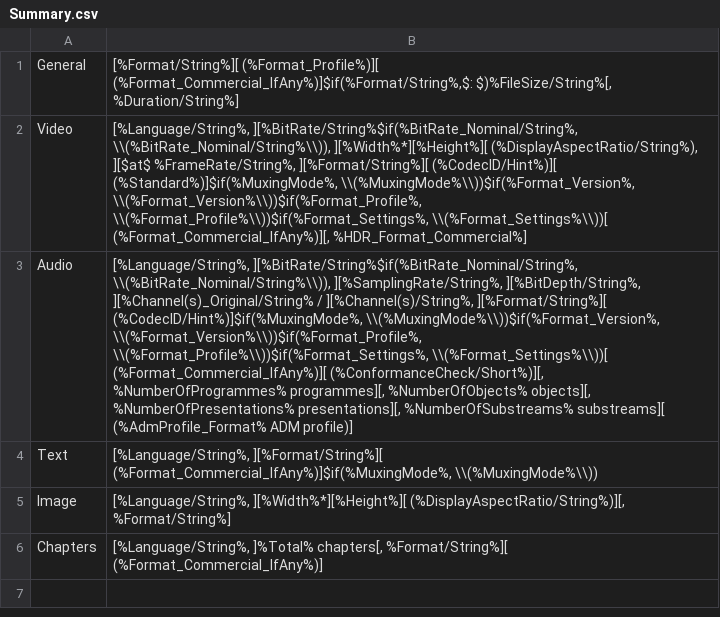
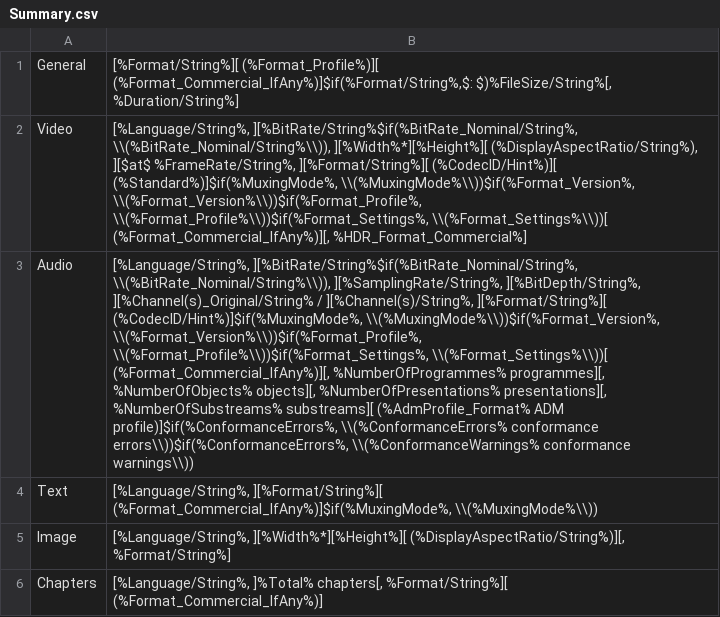
Before and after one commit to MediaArea/MediaInfoLib, a CSV file: Source/Resource/Text/MediaInfo/Summary.csv, drawn as a sheet; the diff names each change by its address in the sheet, - before the commit and + after, or states it on an @@ line.

```diff
--- a/Source/Resource/Text/MediaInfo/Summary.csv
+++ b/Source/Resource/Text/MediaInfo/Summary.csv
-B3: …\\(%Format_Profile%\\))$if(%Format_Settings%, \\(%Format_Settings%\\))[ (%Format_Commercial_IfAny%)][ (%ConformanceCheck/Short%)][, %NumberOfProgrammes% programmes][, %NumberOfObjects% objects][, %NumberOfPresentations% presentations][, %NumberOfSubstreams% substreams][ (%AdmProfile_Format% ADM profile)]
+B3: …\\(%Format_Profile%\\))$if(%Format_Settings%, \\(%Format_Settings%\\))[ (%Format_Commercial_IfAny%)][, %NumberOfProgrammes% programmes][, %NumberOfObjects% objects][, %NumberOfPresentations% presentations][, %NumberOfSubstreams% substreams][ (%AdmProfile_Format% ADM profile)]$if(%ConformanceErrors%, \\(%ConformanceErrors% conformance errors\\))$if(%ConformanceErrors%, \\(%ConformanceWarnings% conformance warnings\\))
```
Also changed, not shown: Source/Resource/Text/Language/DefaultLanguage.csv, 10 other files.
